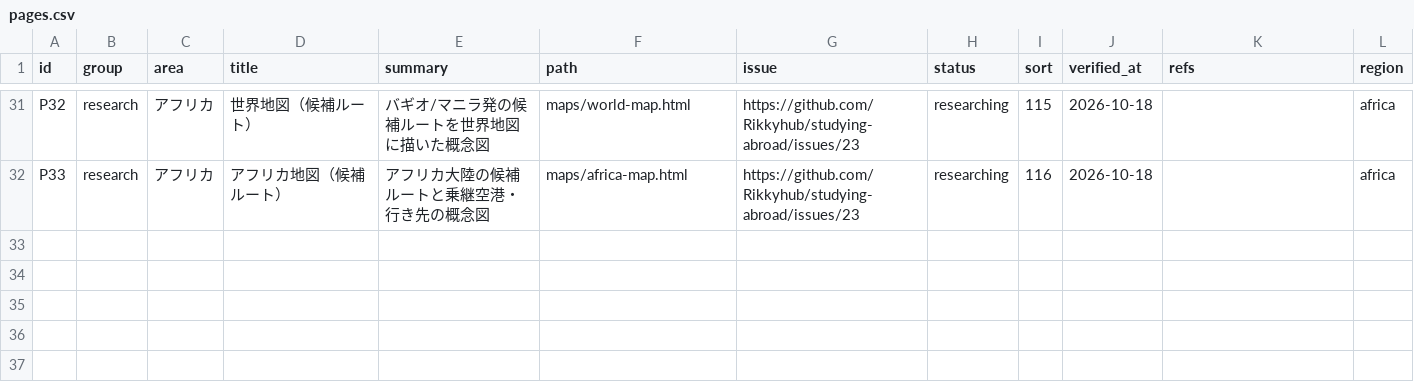
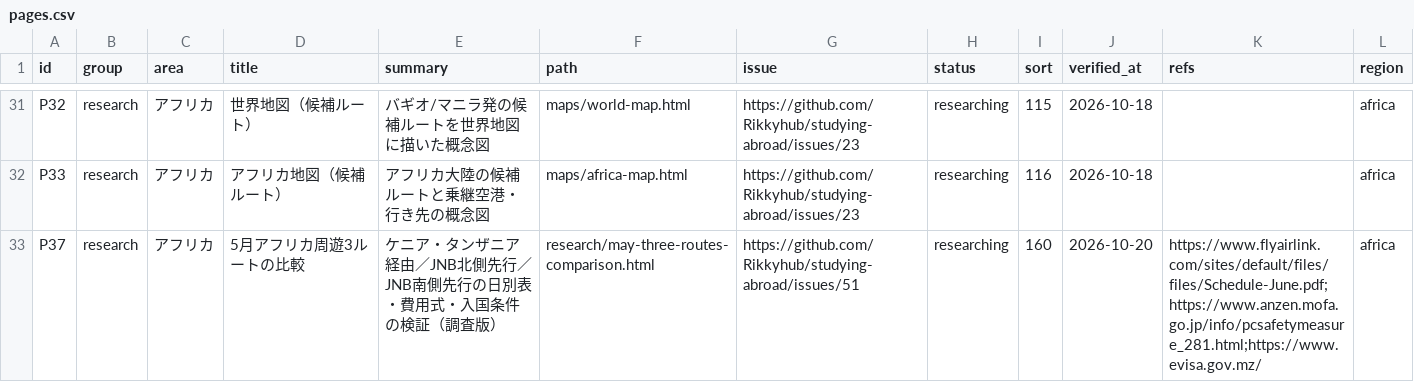
Before and after one commit to Rikkyhub/studying-abroad, a CSV file: data/pages.csv, drawn as a sheet; only a part is shown, gaps mark what is left out; the diff names each change by its address in the sheet, - before the commit and + after, or states it on an @@ line.

```diff
--- a/data/pages.csv
+++ b/data/pages.csv
+row 33: P37 | research | アフリカ | 5月アフリカ周遊3ルートの比較 | ケニア・タンザニア経由／JNB北側先行／JNB南側先行の日別表・費用式・入国条件の検証（調査版） | research/may-three-routes-comparison.html | https://github.com/Rikkyhub/studying-abroad/issues/51 | researching | 160 | 2026-10-20 | https://www.flyairlink.com/sites/default/files/files/Schedule-June.pdf;https://www.anzen.mofa.go.jp/info/pcsafetymeasure_281.html;https://www.evisa.gov.mz/ | africa
```
Also changed, not shown: 38 other files.
